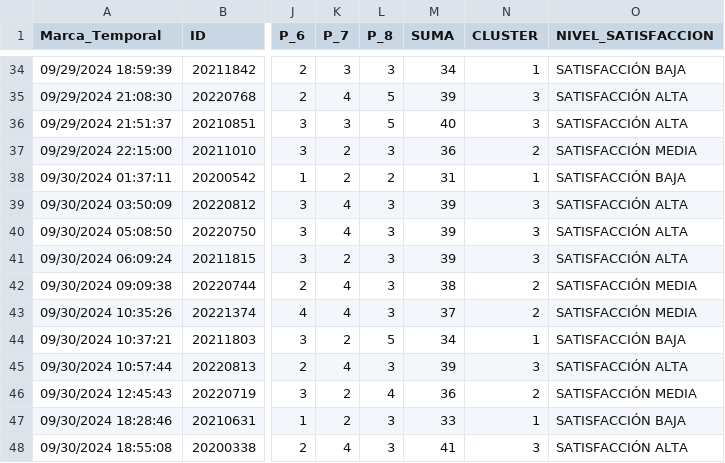
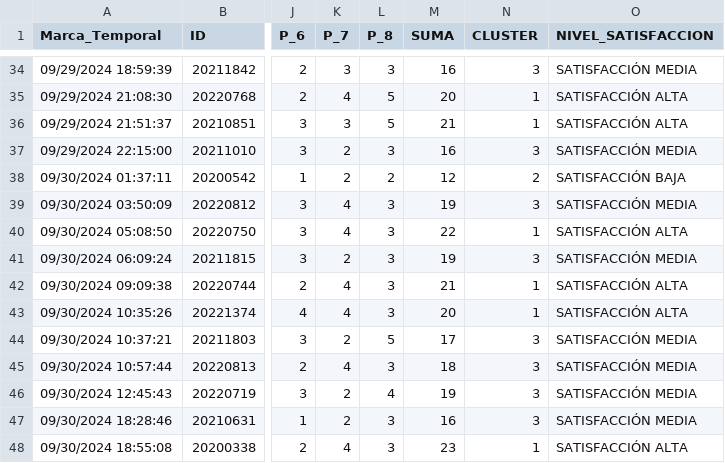
Before and after one commit to Jorgelgnacio/CIENCIA-DE-DATOS-1, a CSV file: DATA_SATISFACCIÓN_COMP.csv, drawn as a sheet; only a part is shown, gaps mark what is left out; the diff covers the shown part only; the diff names each change by its address in the sheet, - before the commit and + after, or states it on an @@ line.

```diff
--- a/DATA_SATISFACCIÓN_COMP.csv
+++ b/DATA_SATISFACCIÓN_COMP.csv
-M34 (SUMA): 34
+M34 (SUMA): 16
-N34 (CLUSTER): 1
+N34 (CLUSTER): 3
-O34 (NIVEL_SATISFACCION): SATISFACCIÓN BAJA
+O34 (NIVEL_SATISFACCION): SATISFACCIÓN MEDIA
-M35 (SUMA): 39
+M35 (SUMA): 20
-N35:N36 (CLUSTER): 3
+N35:N36 (CLUSTER): 1
-M36 (SUMA): 40
+M36 (SUMA): 21
-M37 (SUMA): 36
+M37 (SUMA): 16
-N37 (CLUSTER): 2
+N37 (CLUSTER): 3
-M38 (SUMA): 31
+M38 (SUMA): 12
-N38 (CLUSTER): 1
+N38 (CLUSTER): 2
-M39 (SUMA): 39
+M39 (SUMA): 19
-O39 (NIVEL_SATISFACCION): SATISFACCIÓN ALTA
+O39 (NIVEL_SATISFACCION): SATISFACCIÓN MEDIA
-M40 (SUMA): 39
+M40 (SUMA): 22
-N40 (CLUSTER): 3
+N40 (CLUSTER): 1
-M41 (SUMA): 39
+M41 (SUMA): 19
-O41 (NIVEL_SATISFACCION): SATISFACCIÓN ALTA
+O41 (NIVEL_SATISFACCION): SATISFACCIÓN MEDIA
-M42 (SUMA): 38
+M42 (SUMA): 21
-N42:N43 (CLUSTER): 2
+N42:N43 (CLUSTER): 1
-O42:O43 (NIVEL_SATISFACCION): SATISFACCIÓN MEDIA
+O42:O43 (NIVEL_SATISFACCION): SATISFACCIÓN ALTA
-M43 (SUMA): 37
+M43 (SUMA): 20
-M44 (SUMA): 34
+M44 (SUMA): 17
-N44 (CLUSTER): 1
+N44 (CLUSTER): 3
-O44 (NIVEL_SATISFACCION): SATISFACCIÓN BAJA
+O44 (NIVEL_SATISFACCION): SATISFACCIÓN MEDIA
-M45 (SUMA): 39
+M45 (SUMA): 18
-O45 (NIVEL_SATISFACCION): SATISFACCIÓN ALTA
+O45 (NIVEL_SATISFACCION): SATISFACCIÓN MEDIA
-M46 (SUMA): 36
+M46 (SUMA): 19
-N46 (CLUSTER): 2
+N46 (CLUSTER): 3
-M47 (SUMA): 33
+M47 (SUMA): 16
-N47 (CLUSTER): 1
+N47 (CLUSTER): 3
-O47 (NIVEL_SATISFACCION): SATISFACCIÓN BAJA
+O47 (NIVEL_SATISFACCION): SATISFACCIÓN MEDIA
-M48 (SUMA): 41
+M48 (SUMA): 23
-N48 (CLUSTER): 3
+N48 (CLUSTER): 1
```
Also changed, not shown: 123 edited cells elsewhere in this file.
